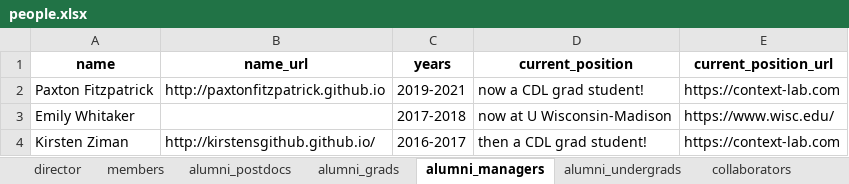
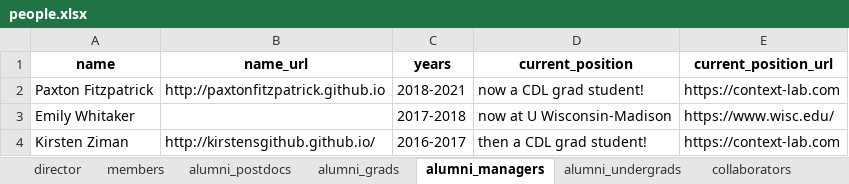
Before and after one commit to ContextLab/contextlab.github.io, an Excel workbook: data/people.xlsx, sheet alumni_managers, drawn as a sheet; values as stored, in another font and other column widths than the file's, no borders; the diff names each change by its address in the sheet, - before the commit and + after, or states it on an @@ line.

```diff
--- a/data/people.xlsx (sheet alumni_managers)
+++ b/data/people.xlsx (sheet alumni_managers)
-C2 (years): 2019-2021
+C2 (years): 2018-2021
```
Also changed, not shown: sheet alumni_undergrads, sheet collaborators, 6 other files.
